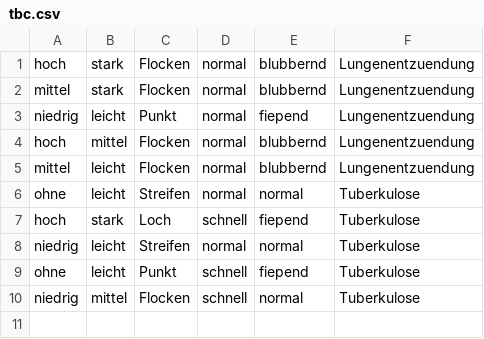
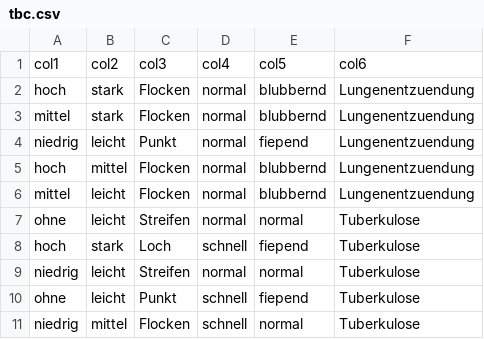
Before and after one commit to youzhonghui/sparsity-supported-decision-trees, a CSV file: data/tbc.csv, drawn as a sheet.

```diff
--- a/data/tbc.csv
+++ b/data/tbc.csv
@@ -1 +1,2 @@
+col1 , col2 , col3, col4, col5, col6
 hoch, stark, Flocken, normal, blubbernd, Lungenentzuendung
```
Also changed, not shown: 3 other files.
